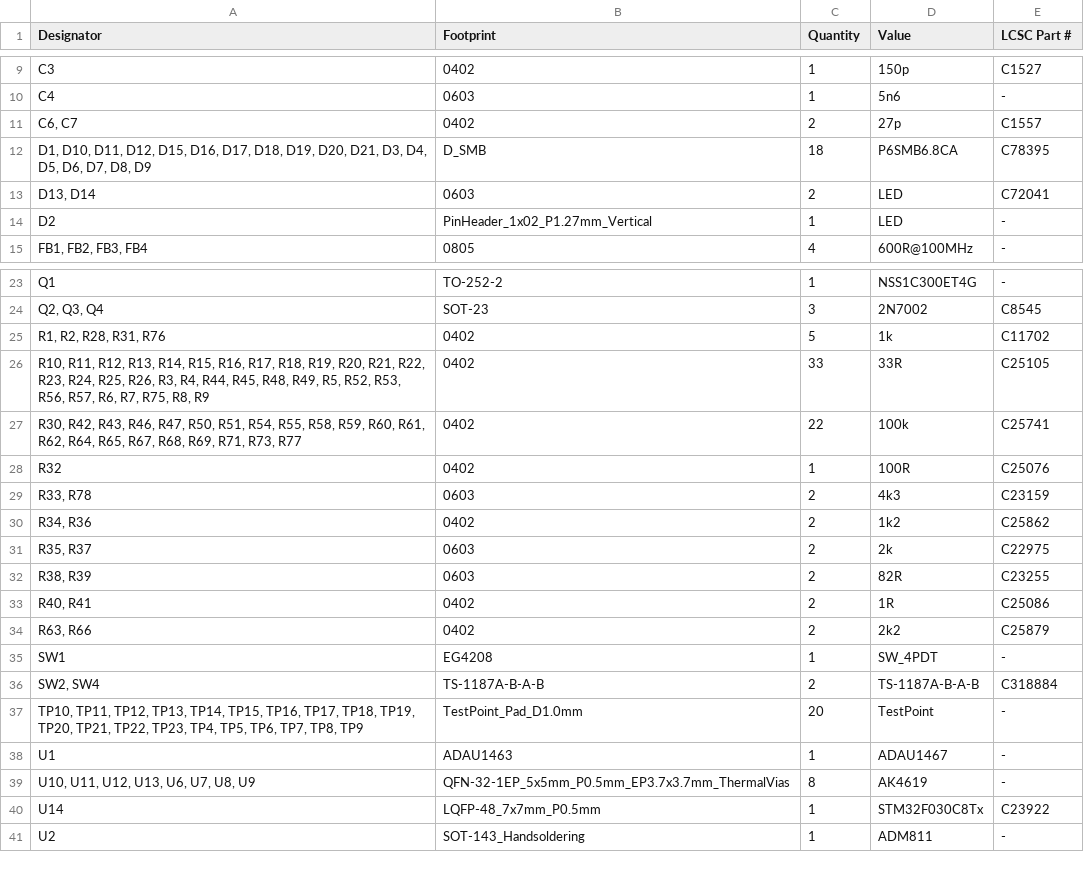
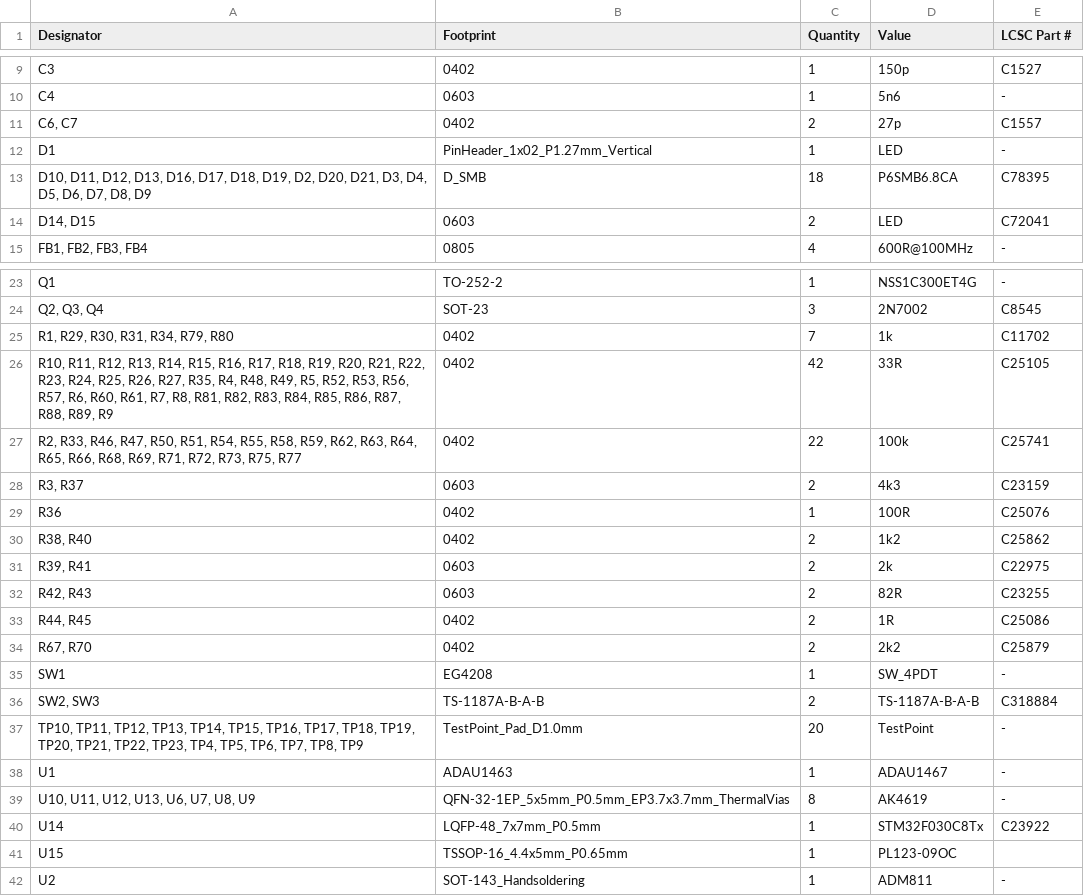
Before and after one commit to Gemuesesaft/SmallDSP, a CSV file: Fabrication/SmallDSPMaxi/Rev1_0/bom.csv, drawn as a sheet; only a part is shown, gaps mark what is left out; the diff covers the shown part only.

```diff
--- a/Fabrication/SmallDSPMaxi/Rev1_0/bom.csv
+++ b/Fabrication/SmallDSPMaxi/Rev1_0/bom.csv
@@ -11,5 +11,5 @@ C4,0603,1,5n6,-
 "C6, C7",0402,2,27p,C1557
-"D1, D10, D11, D12, D15, D16, D17, D18, D19, D20, D21, D3, D4, D5, D6, D7, D8, D9",D_SMB,18,P6SMB6.8CA,C78395
-"D13, D14",0603,2,LED,C72041
-D2,PinHeader_1x02_P1.27mm_Vertical,1,LED,-
+D1,PinHeader_1x02_P1.27mm_Vertical,1,LED,-
+"D10, D11, D12, D13, D16, D17, D18, D19, D2, D20, D21, D3, D4, D5, D6, D7, D8, D9",D_SMB,18,P6SMB6.8CA,C78395
+"D14, D15",0603,2,LED,C72041
 "FB1, FB2, FB3, FB4",0805,4,600R@100MHz,-
@@ -24,14 +24,14 @@ Q1,TO-252-2,1,NSS1C300ET4G,-
 "Q2, Q3, Q4",SOT-23,3,2N7002,C8545
-"R1, R2, R28, R31, R76",0402,5,1k,C11702
-"R10, R11, R12, R13, R14, R15, R16, R17, R18, R19, R20, R21, R22, R23, R24, R25, R26, R3, R4, R44, R45, R48, R49, R5, R52, R53, R56, R57, R6, R7, R75, R8, R9",0402,33,33R,C25105
-"R30, R42, R43, R46, R47, R50, R51, R54, R55, R58, R59, R60, R61, R62, R64, R65, R67, R68, R69, R71, R73, R77",0402,22,100k,C25741
-R32,0402,1,100R,C25076
-"R33, R78",0603,2,4k3,C23159
-"R34, R36",0402,2,1k2,C25862
-"R35, R37",0603,2,2k,C22975
-"R38, R39",0603,2,82R,C23255
-"R40, R41",0402,2,1R,C25086
-"R63, R66",0402,2,2k2,C25879
+"R1, R29, R30, R31, R34, R79, R80",0402,7,1k,C11702
+"R10, R11, R12, R13, R14, R15, R16, R17, R18, R19, R20, R21, R22, R23, R24, R25, R26, R27, R35, R4, R48, R49, R5, R52, R53, R56, R57, R6, R60, R61, R7, R8, R81, R82, R83, R84, R85, R86, R87, R88, R89, R9",0402,42,33R,C25105
+"R2, R33, R46, R47, R50, R51, R54, R55, R58, R59, R62, R63, R64, R65, R66, R68, R69, R71, R72, R73, R75, R77",0402,22,100k,C25741
+"R3, R37",0603,2,4k3,C23159
+R36,0402,1,100R,C25076
+"R38, R40",0402,2,1k2,C25862
+"R39, R41",0603,2,2k,C22975
+"R42, R43",0603,2,82R,C23255
+"R44, R45",0402,2,1R,C25086
+"R67, R70",0402,2,2k2,C25879
 SW1,EG4208,1,SW_4PDT,-
-"SW2, SW4",TS-1187A-B-A-B,2,TS-1187A-B-A-B,C318884
+"SW2, SW3",TS-1187A-B-A-B,2,TS-1187A-B-A-B,C318884
 "TP10, TP11, TP12, TP13, TP14, TP15, TP16, TP17, TP18, TP19, TP20, TP21, TP22, TP23, TP4, TP5, TP6, TP7, TP8, TP9",TestPoint_Pad_D1.0mm,20,TestPoint,-
@@ -40,2 +40,3 @@ U1,ADAU1463,1,ADAU1467,-
 U14,LQFP-48_7x7mm_P0.5mm,1,STM32F030C8Tx,C23922
+U15,TSSOP-16_4.4x5mm_P0.65mm,1,PL123-09OC,
 U2,SOT-143_Handsoldering,1,ADM811,-
```
Also changed, not shown: 4 edited cells elsewhere in this file, Fabrication/SmallDSPMaxi/Rev1_0/designators.csv, Fabrication/SmallDSPMaxi/Rev1_0/positions.csv, 13 other files.
